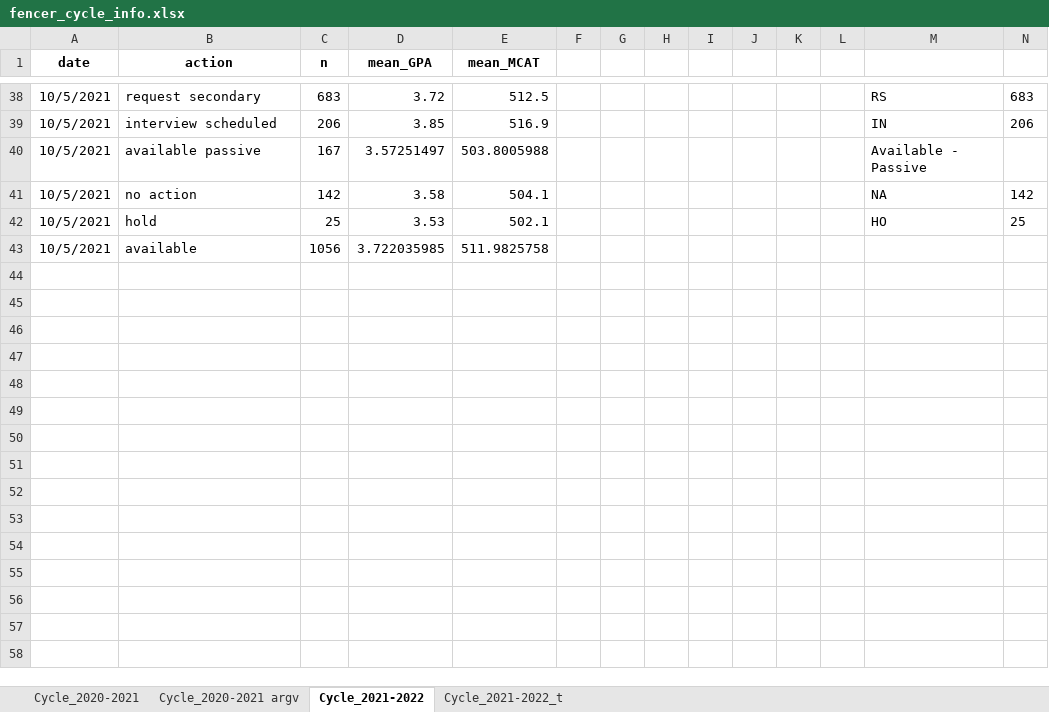
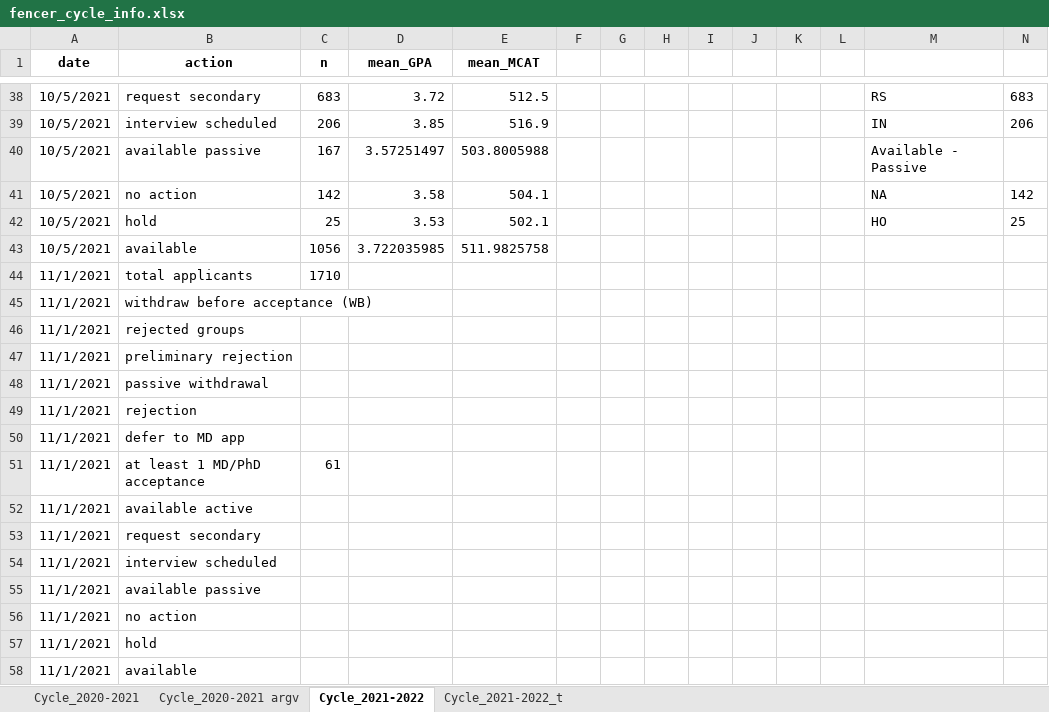
Before and after one commit to toofastdan117/SDN_Physician_Scientist_Analysis, an Excel workbook: fencer data/fencer_cycle_info.xlsx, sheet Cycle_2021-2022, drawn as a sheet; only a part is shown, gaps mark what is left out; values as stored, in another font and other column widths than the file's, no borders; rows hold the shown columns only; the diff names each change by its address in the sheet, - before the commit and + after, or states it on an @@ line.

```diff
--- a/fencer data/fencer_cycle_info.xlsx (sheet Cycle_2021-2022)
+++ b/fencer data/fencer_cycle_info.xlsx (sheet Cycle_2021-2022)
+row 44: 11/1/2021 | total applicants | 1710
+row 45: 11/1/2021 | withdraw before acceptance (WB)
+row 46: 11/1/2021 | rejected groups
+row 47: 11/1/2021 | preliminary rejection
+row 48: 11/1/2021 | passive withdrawal
+row 49: 11/1/2021 | rejection
+row 50: 11/1/2021 | defer to MD app
+row 51: 11/1/2021 | at least 1 MD/PhD acceptance | 61
+row 52: 11/1/2021 | available active
+row 53: 11/1/2021 | request secondary
+row 54: 11/1/2021 | interview scheduled
+row 55: 11/1/2021 | available passive
+row 56: 11/1/2021 | no action
+row 57: 11/1/2021 | hold
+row 58: 11/1/2021 | available
```
Also changed, not shown: SDN rejections/all_rejections_processed.xlsx, 10 other files.
